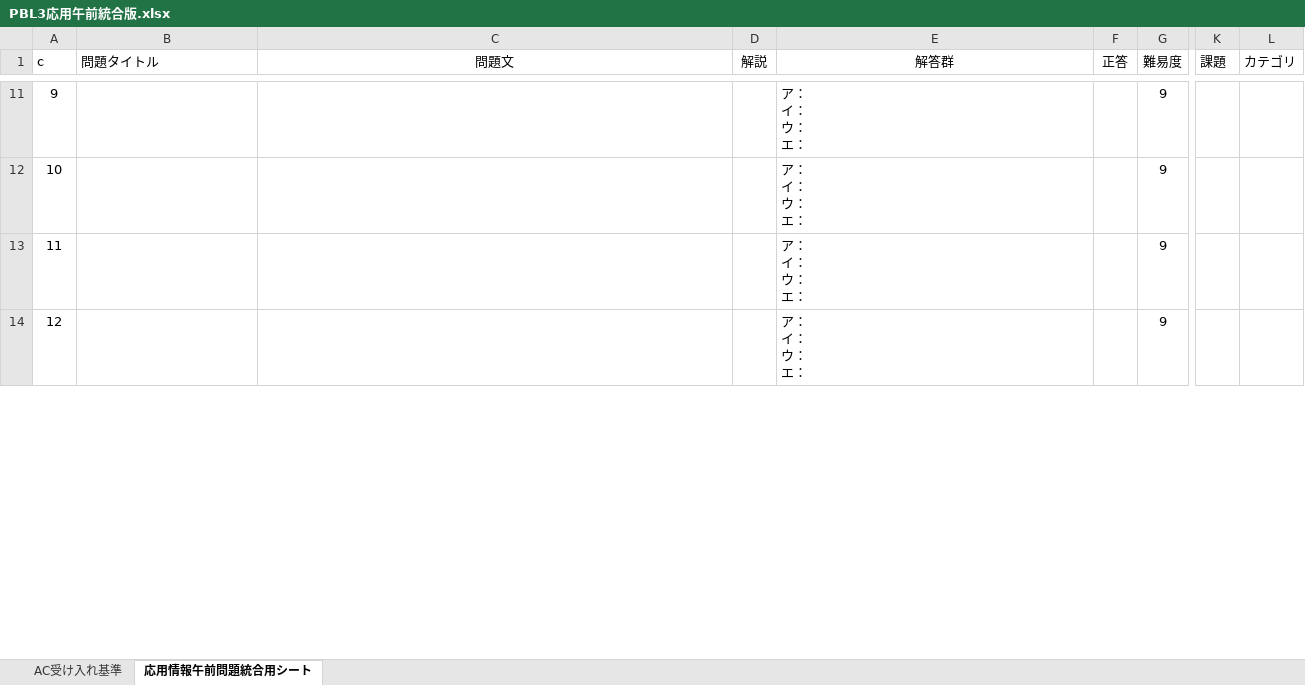
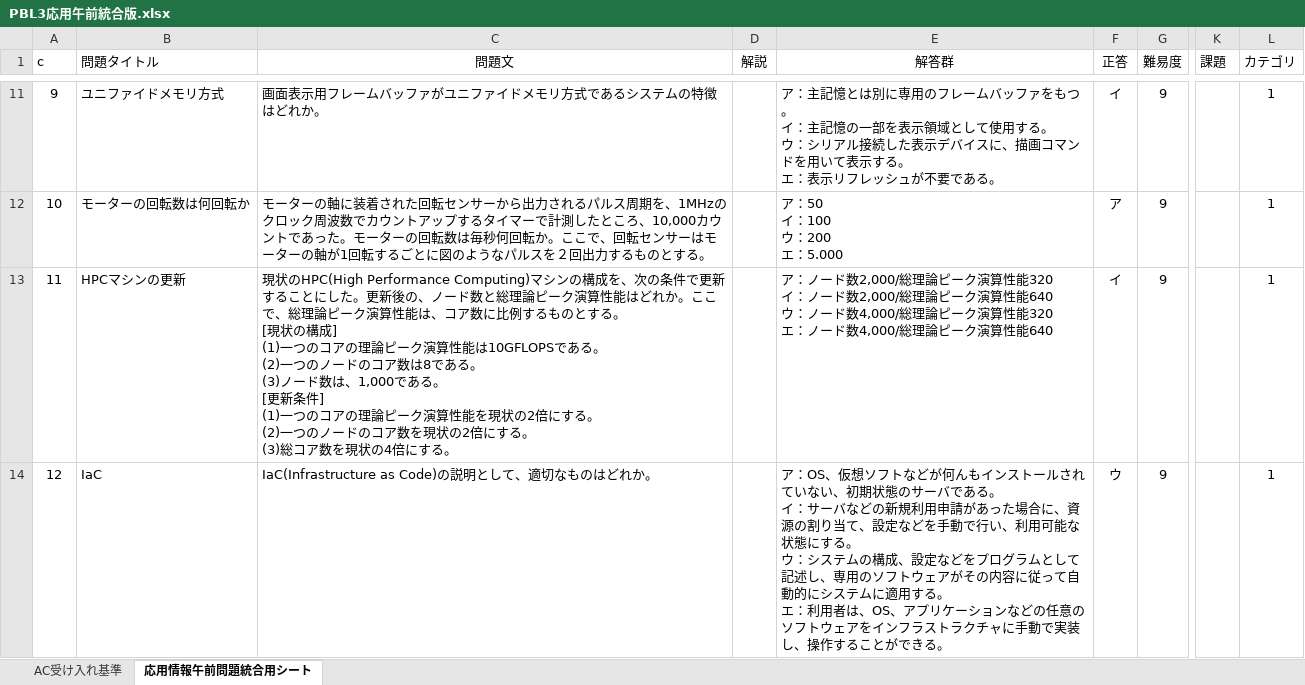
Before and after one commit to KDTheSixSense/App_dev_V1, an Excel workbook: src/app/(main)/issue_list/applied_info_morning_problem/data/PBL3応用午前統合版.xlsx, sheet 応用情報午前問題統合用シート, drawn as a sheet; only a part is shown, gaps mark what is left out; values as stored, in another font and other column widths than the file's, no borders; charts and pictures not drawn; ↵ is a line break in a cell; the diff covers the shown part only; the diff names each change by its address in the sheet, - before the commit and + after, or states it on an @@ line.

Commit message:
応用情報午前問題240問統一完了

```diff
--- a/src/app/(main)/issue_list/applied_info_morning_problem/data/PBL3応用午前統合版.xlsx (sheet 応用情報午前問題統合用シート)
+++ b/src/app/(main)/issue_list/applied_info_morning_problem/data/PBL3応用午前統合版.xlsx (sheet 応用情報午前問題統合用シート)
-B11 (問題タイトル): (empty)
+B11 (問題タイトル): ユニファイドメモリ方式
-C11 (問題文): (empty)
+C11 (問題文): 画面表示用フレームバッファがユニファイドメモリ方式であるシステムの特徴はどれか。
-E11 (解答群): ア： ↵ イ： ↵ ウ： ↵ エ：
+E11 (解答群): ア：主記憶とは別に専用のフレームバッファをもつ。 ↵ イ：主記憶の一部を表示領域として使用する。 ↵ ウ：シリアル接続した表示デバイスに、描画コマンドを用いて表示する。 ↵ エ：表示リフレッシュが不要である。
-F11 (正答): (empty)
+F11 (正答): イ
-L11:L14 (カテゴリ): (empty)
+L11:L14 (カテゴリ): 1
-B12 (問題タイトル): (empty)
+B12 (問題タイトル): モーターの回転数は何回転か
-C12 (問題文): (empty)
+C12 (問題文): モーターの軸に装着された回転センサーから出力されるパルス周期を、1MHzのクロック周波数でカウントアップするタイマーで計測したところ、10,000カウントであった。モーターの回転数は毎秒何回転か。ここで、回転センサーはモーターの軸が1回転するごとに図のようなパルスを２回出力するものとする。
-E12 (解答群): ア： ↵ イ： ↵ ウ： ↵ エ：
+E12 (解答群): ア：50 ↵ イ：100 ↵ ウ：200 ↵ エ：5.000
-F12 (正答): (empty)
+F12 (正答): ア
-B13 (問題タイトル): (empty)
+B13 (問題タイトル): HPCマシンの更新
-C13 (問題文): (empty)
+C13 (問題文): 現状のHPC(High Performance Computing)マシンの構成を、次の条件で更新することにした。更新後の、ノード数と総理論ピーク演算性能はどれか。ここで、総理論ピーク演算性能は、コア数に比例するものとする。 ↵ [現状の構成] ↵ (1)一つのコアの理論ピーク演算性能は10GFLOPSである。 ↵ (2)一つのノードのコア数は8である。 ↵ (3)ノード数は、1,000である。 ↵ [更新条件] ↵ (1)一つのコアの理論ピーク演算性能を現状の2倍にする。 ↵ (2)一つのノードのコア数を現状の2倍にする。 ↵ (3)総コア数を現状の4倍にする。
-E13 (解答群): ア： ↵ イ： ↵ ウ： ↵ エ：
+E13 (解答群): ア：ノード数2,000/総理論ピーク演算性能320 ↵ イ：ノード数2,000/総理論ピーク演算性能640 ↵ ウ：ノード数4,000/総理論ピーク演算性能320 ↵ エ：ノード数4,000/総理論ピーク演算性能640
-F13 (正答): (empty)
+F13 (正答): イ
-B14 (問題タイトル): (empty)
+B14 (問題タイトル): IaC
-C14 (問題文): (empty)
+C14 (問題文): IaC(Infrastructure as Code)の説明として、適切なものはどれか。
-E14 (解答群): ア： ↵ イ： ↵ ウ： ↵ エ：
+E14 (解答群): ア：OS、仮想ソフトなどが何んもインストールされていない、初期状態のサーバである。 ↵ イ：サーバなどの新規利用申請があった場合に、資源の割り当て、設定などを手動で行い、利用可能な状態にする。 ↵ ウ：システムの構成、設定などをプログラムとして記述し、専用のソフトウェアがその内容に従って自動的にシステムに適用する。 ↵ エ：利用者は、OS、アプリケーションなどの任意のソフトウェアをインフラストラクチャに手動で実装し、操作することができる。
-F14 (正答): (empty)
+F14 (正答): ウ
```
Also changed, not shown: 380 edited cells elsewhere in this sheet.
